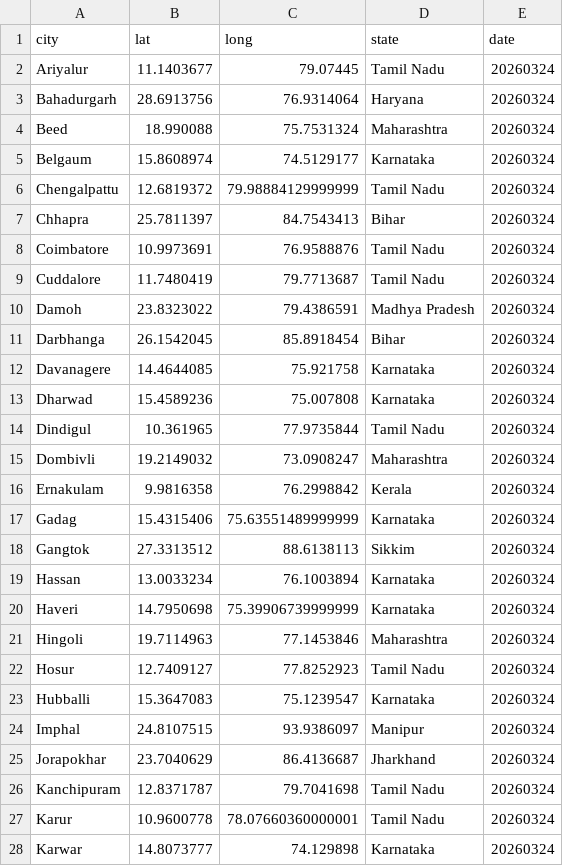
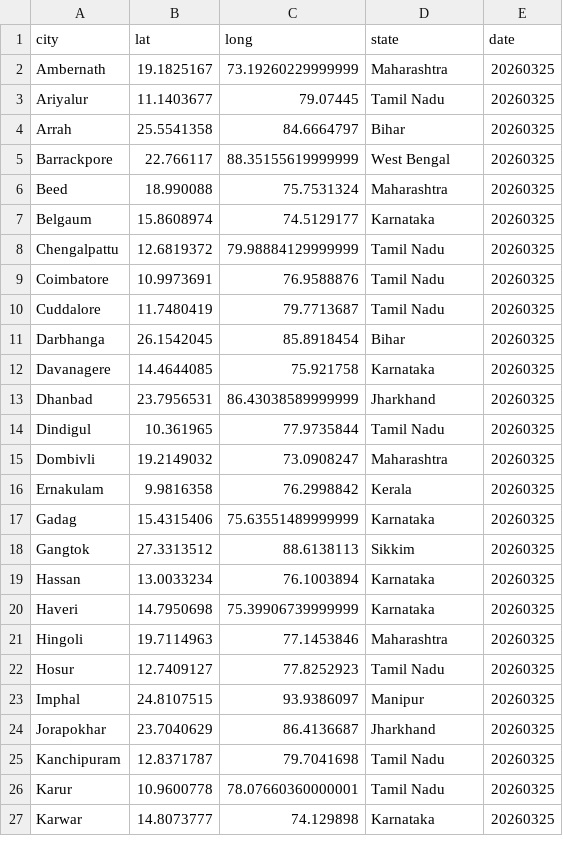
Before and after one commit to ShalakaS/autoupdating, a CSV file: no_data_cities.csv, drawn as a sheet; only a part is shown; the diff covers the shown part only.

```diff
--- a/no_data_cities.csv
+++ b/no_data_cities.csv
@@ -1,28 +1,27 @@
 city,lat,long,state,date
-Ariyalur,11.1403677,79.07445,Tamil Nadu,20260324
-Bahadurgarh,28.6913756,76.9314064,Haryana,20260324
-Beed,18.990088,75.7531324,Maharashtra,20260324
-Belgaum,15.8608974,74.5129177,Karnataka,20260324
-Chengalpattu,12.6819372,79.98884129999999,Tamil Nadu,20260324
-Chhapra,25.7811397,84.7543413,Bihar,20260324
-Coimbatore,10.9973691,76.9588876,Tamil Nadu,20260324
-Cuddalore,11.7480419,79.7713687,Tamil Nadu,20260324
-Damoh,23.8323022,79.4386591,Madhya Pradesh,20260324
-Darbhanga,26.1542045,85.8918454,Bihar,20260324
-Davanagere,14.4644085,75.921758,Karnataka,20260324
-Dharwad,15.4589236,75.007808,Karnataka,20260324
-Dindigul,10.361965,77.9735844,Tamil Nadu,20260324
-Dombivli,19.2149032,73.0908247,Maharashtra,20260324
-Ernakulam,9.9816358,76.2998842,Kerala,20260324
-Gadag,15.4315406,75.63551489999999,Karnataka,20260324
-Gangtok,27.3313512,88.6138113,Sikkim,20260324
-Hassan,13.0033234,76.1003894,Karnataka,20260324
-Haveri,14.7950698,75.39906739999999,Karnataka,20260324
-Hingoli,19.7114963,77.1453846,Maharashtra,20260324
-Hosur,12.7409127,77.8252923,Tamil Nadu,20260324
-Hubballi,15.3647083,75.1239547,Karnataka,20260324
-Imphal,24.8107515,93.9386097,Manipur,20260324
-Jorapokhar,23.7040629,86.4136687,Jharkhand,20260324
-Kanchipuram,12.8371787,79.7041698,Tamil Nadu,20260324
-Karur,10.9600778,78.07660360000001,Tamil Nadu,20260324
-Karwar,14.8073777,74.129898,Karnataka,20260324
+Ambernath,19.1825167,73.19260229999999,Maharashtra,20260325
+Ariyalur,11.1403677,79.07445,Tamil Nadu,20260325
+Arrah,25.5541358,84.6664797,Bihar,20260325
+Barrackpore,22.766117,88.35155619999999,West Bengal,20260325
+Beed,18.990088,75.7531324,Maharashtra,20260325
+Belgaum,15.8608974,74.5129177,Karnataka,20260325
+Chengalpattu,12.6819372,79.98884129999999,Tamil Nadu,20260325
+Coimbatore,10.9973691,76.9588876,Tamil Nadu,20260325
+Cuddalore,11.7480419,79.7713687,Tamil Nadu,20260325
+Darbhanga,26.1542045,85.8918454,Bihar,20260325
+Davanagere,14.4644085,75.921758,Karnataka,20260325
+Dhanbad,23.7956531,86.43038589999999,Jharkhand,20260325
+Dindigul,10.361965,77.9735844,Tamil Nadu,20260325
+Dombivli,19.2149032,73.0908247,Maharashtra,20260325
+Ernakulam,9.9816358,76.2998842,Kerala,20260325
+Gadag,15.4315406,75.63551489999999,Karnataka,20260325
+Gangtok,27.3313512,88.6138113,Sikkim,20260325
+Hassan,13.0033234,76.1003894,Karnataka,20260325
+Haveri,14.7950698,75.39906739999999,Karnataka,20260325
+Hingoli,19.7114963,77.1453846,Maharashtra,20260325
+Hosur,12.7409127,77.8252923,Tamil Nadu,20260325
+Imphal,24.8107515,93.9386097,Manipur,20260325
+Jorapokhar,23.7040629,86.4136687,Jharkhand,20260325
+Kanchipuram,12.8371787,79.7041698,Tamil Nadu,20260325
+Karur,10.9600778,78.07660360000001,Tamil Nadu,20260325
+Karwar,14.8073777,74.129898,Karnataka,20260325
```
Also changed, not shown: 6 added rows, 4 removed rows and 27 edited cells elsewhere in this file, 5 other files.
